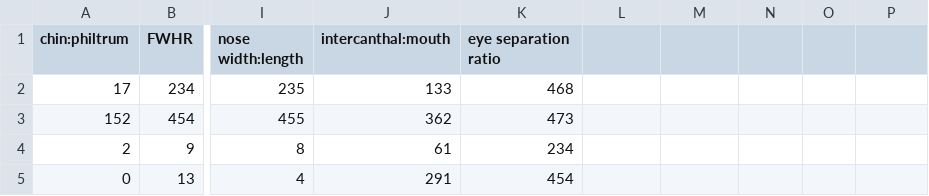
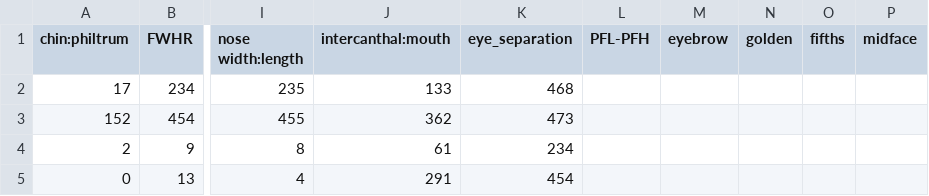
Before and after one commit to lostitcompletely/project, a CSV file: data/ratios.csv, drawn as a sheet; only a part is shown, gaps mark what is left out; the diff names each change by its address in the sheet, - before the commit and + after, or states it on an @@ line.

```diff
--- a/data/ratios.csv
+++ b/data/ratios.csv
-K1: eye separation ratio
+K1: eye_separation
-L1: (empty)
+L1: PFL-PFH
-M1: (empty)
+M1: eyebrow
-N1: (empty)
+N1: golden
-O1: (empty)
+O1: fifths
-P1: (empty)
+P1: midface
```
Also changed, not shown: data/results.csv, 1 other file.
